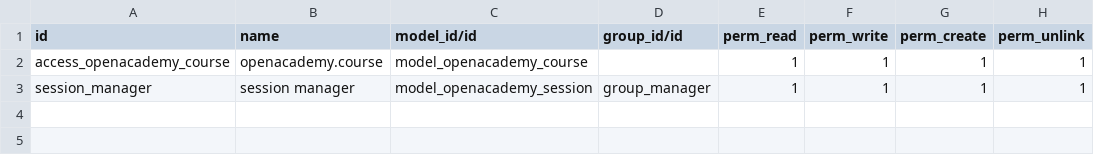
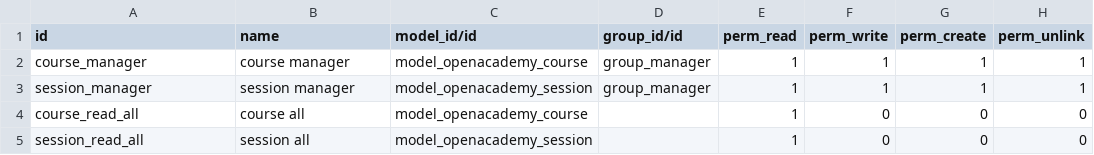
Before and after one commit to keab16/odooRepositorio, a CSV file: openacademy/security/ir.model.access.csv, drawn as a sheet.

Commit message:
security

```diff
--- a/openacademy/security/ir.model.access.csv
+++ b/openacademy/security/ir.model.access.csv
@@ -1,3 +1,5 @@
 id,name,model_id/id,group_id/id,perm_read,perm_write,perm_create,perm_unlink
-access_openacademy_course,openacademy.course,model_openacademy_course,,1,1,1,1
+course_manager,course manager,model_openacademy_course,group_manager,1,1,1,1
 session_manager,session manager,model_openacademy_session,group_manager,1,1,1,1
+course_read_all,course all,model_openacademy_course,,1,0,0,0
+session_read_all,session all,model_openacademy_session,,1,0,0,0
```
Also changed, not shown: 2 other files.
